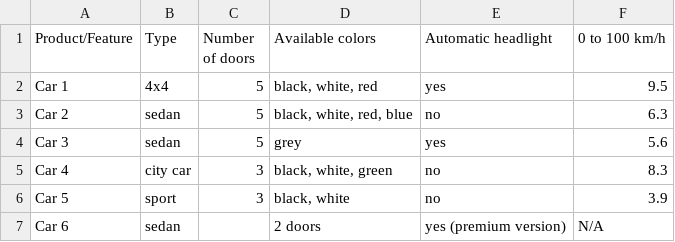
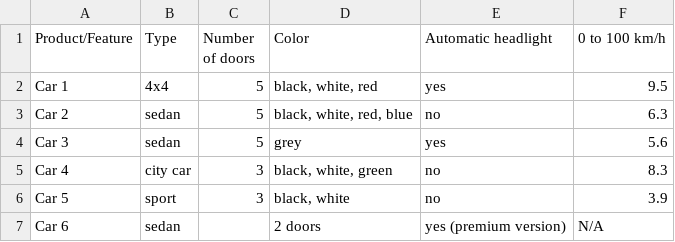
Before and after one commit to gbecan/Tools4PCM, a CSV file: evaluation/input/demo.csv, drawn as a sheet.

Commit message:
change name of column in demo

```diff
--- a/evaluation/input/demo.csv
+++ b/evaluation/input/demo.csv
@@ -1,2 +1,2 @@
-Product/Feature,Type,Number of doors,Available colors,Automatic headlight,0 to 100 km/h
+Product/Feature,Type,Number of doors,Color,Automatic headlight,0 to 100 km/h
 Car 1,4x4,5,"black, white, red",yes,9.5
```
Also changed, not shown: 3 other files.
